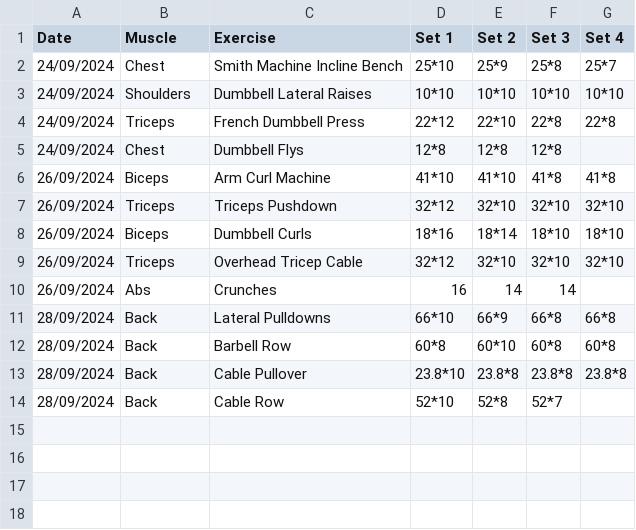
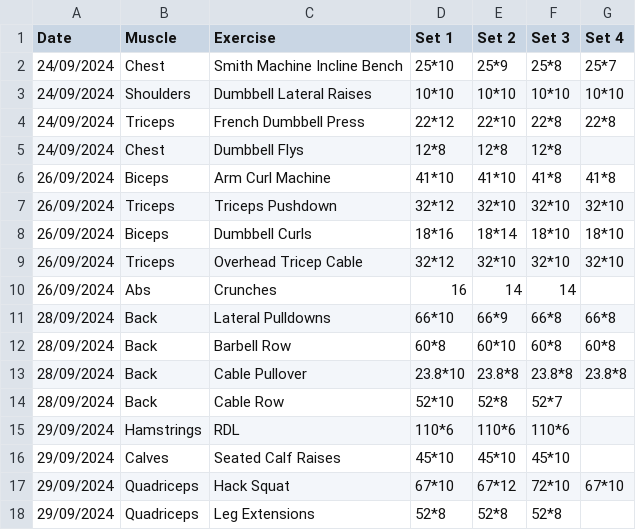
Before and after one commit to matthewlewis123/The-Gym-Files, a CSV file: Workout Tracker.csv, drawn as a sheet.

Commit message:
Added Legs data

```diff
--- a/Workout Tracker.csv
+++ b/Workout Tracker.csv
@@ -14 +14,5 @@ Date,Muscle,Exercise,Set 1,Set 2,Set 3,Set 4
 28/09/2024,Back,Cable Row,52*10,52*8,52*7,
+29/09/2024,Hamstrings,RDL,110*6,110*6,110*6,
+29/09/2024,Calves,Seated Calf Raises,45*10,45*10,45*10,
+29/09/2024,Quadriceps,Hack Squat,67*10,67*12,72*10,67*10
+29/09/2024,Quadriceps,Leg Extensions,52*8,52*8,52*8,
```
Also changed, not shown: 1 other file.
